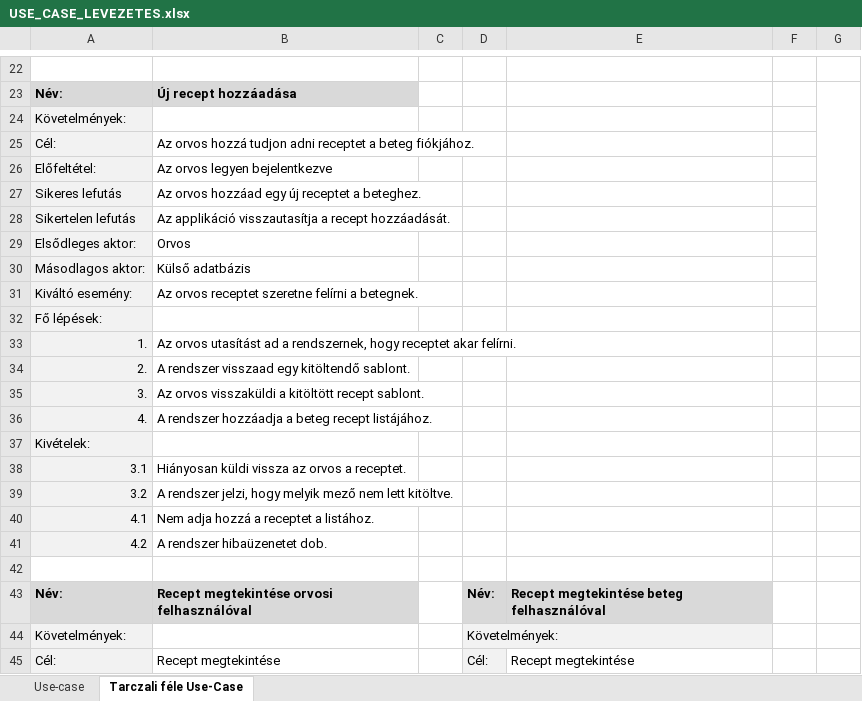
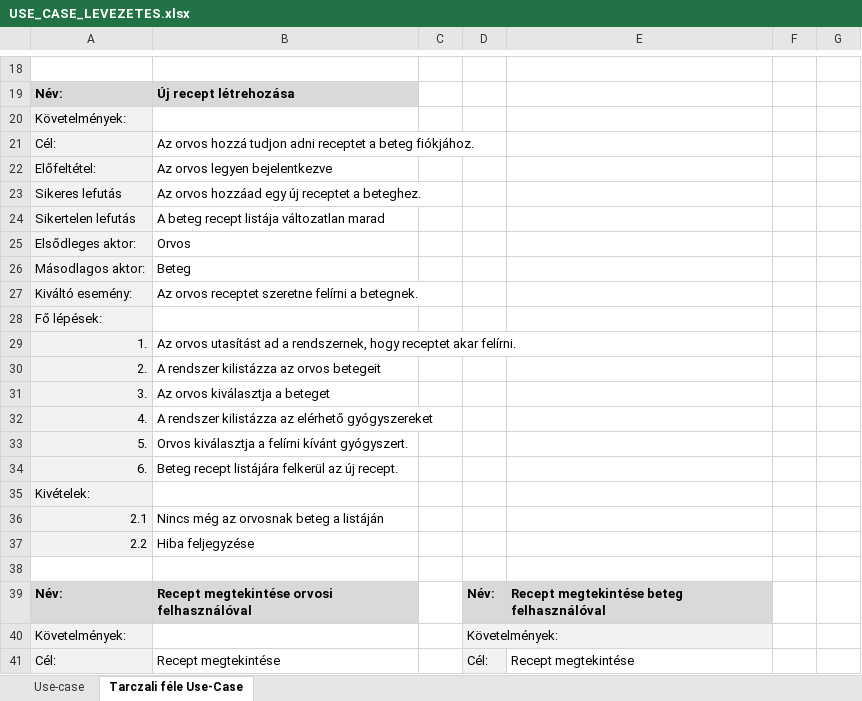
Before and after one commit to Ac1dD4v3/SzoftTech, an Excel workbook: USE_CASE_LEVEZETES.xlsx, sheet Tarczali féle Use-Case, drawn as a sheet; only a part is shown, gaps mark what is left out; values as stored, in another font and other column widths than the file's, no borders; removed rows and columns are numbered as before the commit, all else as after; the diff covers the shown part only; the diff names each change by its address in the sheet, - before the commit and + after, or states it on an @@ line.

Commit message:
excel update első 3 use-case

```diff
--- a/USE_CASE_LEVEZETES.xlsx (sheet Tarczali féle Use-Case)
+++ b/USE_CASE_LEVEZETES.xlsx (sheet Tarczali féle Use-Case)
-B19: Új recept hozzáadása
+B19: Új recept létrehozása
-G23:G32 merged
-B24: Az applikáció visszautasítja a recept hozzáadását.
+B24: A beteg recept listája változatlan marad
-B26: Külső adatbázis
+B26: Beteg
-B30: A rendszer visszaad egy kitöltendő sablont.
+B30: A rendszer kilistázza az orvos betegeit
-B31: Az orvos visszaküldi a kitöltött recept sablont.
+B31: Az orvos kiválasztja a beteget
-B32: A rendszer hozzáadja a beteg recept listájához.
+B32: A rendszer kilistázza az elérhető gyógyszereket
+row 33: 5. | Orvos kiválasztja a felírni kívánt gyógyszert.
+row 34: 6. | Beteg recept listájára felkerül az új recept.
-row 38: 3.1 | Hiányosan küldi vissza az orvos a receptet.
-row 39: 3.2 | A rendszer jelzi, hogy melyik mező nem lett kitöltve.
-row 40: 4.1 | Nem adja hozzá a receptet a listához.
-row 41: 4.2 | A rendszer hibaüzenetet dob.
+row 36: 2.1 | Nincs még az orvosnak beteg a listáján
+row 37: 2.2 | Hiba feljegyzése
```
Also changed, not shown: 2 added rows, 6 removed rows and 25 edited cells elsewhere in this sheet.
